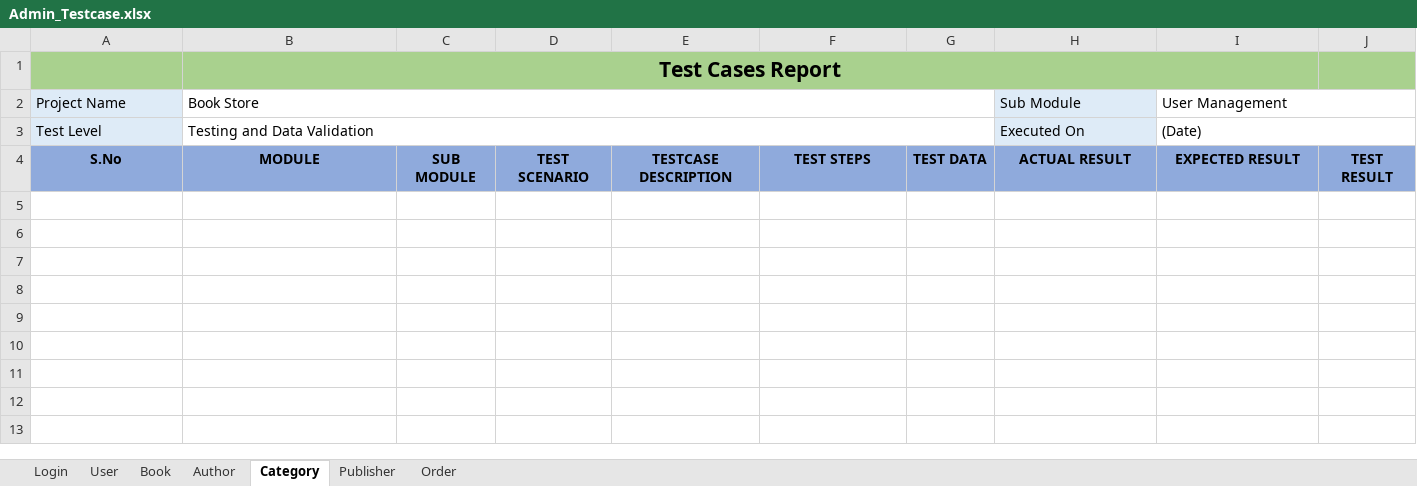
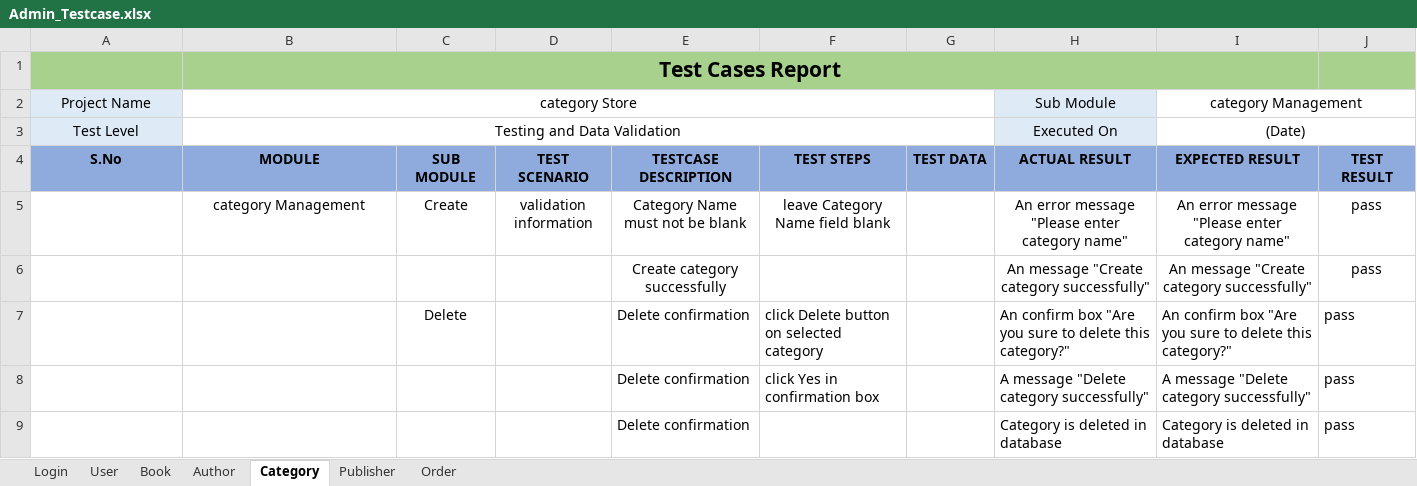
Before and after one commit to Tung1504/bookstore, an Excel workbook: document/Admin_Testcase.xlsx, sheet Category, drawn as a sheet; values as stored, in another font and other column widths than the file's, no borders; the diff names each change by its address in the sheet, - before the commit and + after, or states it on an @@ line.

```diff
--- a/document/Admin_Testcase.xlsx (sheet Category)
+++ b/document/Admin_Testcase.xlsx (sheet Category)
-A2:B3 alignment: left
+A2:B3 alignment: center
-B2: Book Store
+B2: category Store
-H2:I3 alignment: left
+H2:I3 alignment: center
-I2: User Management
+I2: category Management
+row 5:  | category Management | Create | validation information | Category Name must not be blank | leave Category Name field blank |  | An error message "Please enter category name" | An error message "Please enter category name" | pass
+row 6:  |  |  |  | Create category successfully |  |  | An message "Create category successfully" | An message "Create category successfully" | pass
+row 7:  |  | Delete |  | Delete confirmation | click Delete button on selected category |  | An confirm box "Are you sure to delete this category?" | An confirm box "Are you sure to delete this category?" | pass
+row 8:  |  |  |  | Delete confirmation | click Yes in confirmation box |  | A message "Delete category successfully" | A message "Delete category successfully" | pass
+row 9:  |  |  |  | Delete confirmation |  |  | Category is deleted in database | Category is deleted in database | pass
```
Also changed, not shown: sheet Author, sheet Publisher, sheet Order, sheet User, sheet Book, 9 other files.
